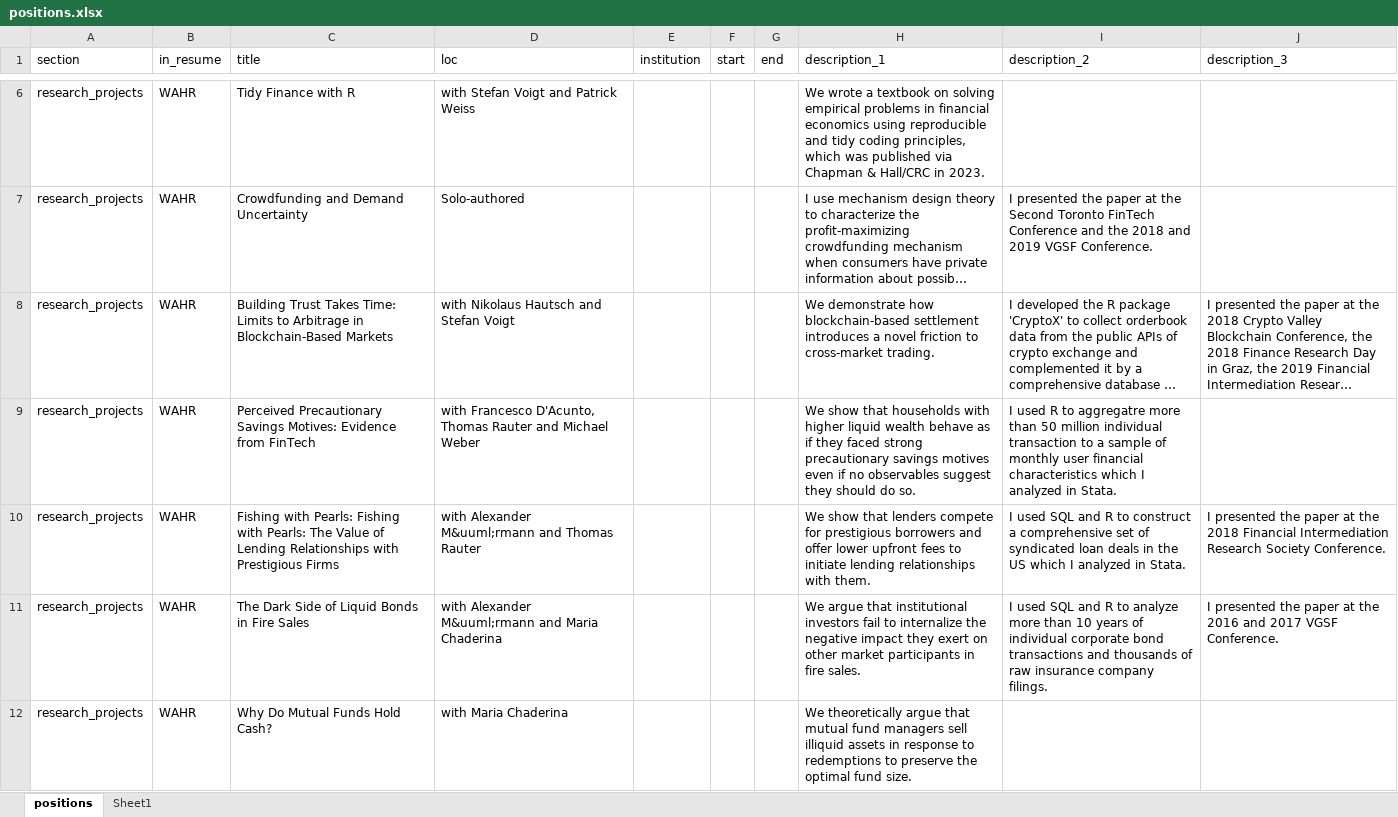
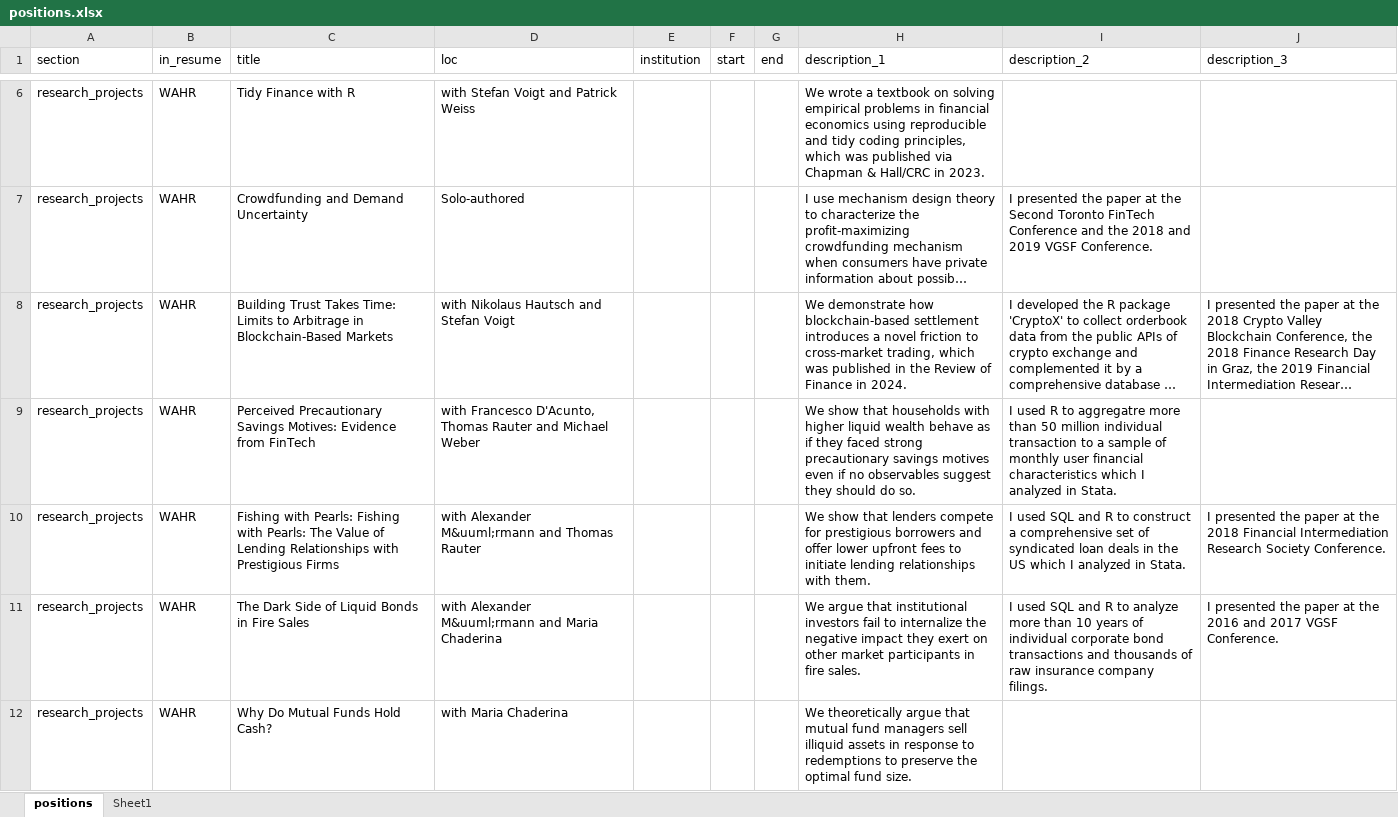
Before and after one commit to christophscheuch/cv, an Excel workbook: positions.xlsx, sheet positions, drawn as a sheet; only a part is shown, gaps mark what is left out; long unchanged cells end in …; values as stored, in another font and other column widths than the file's, no borders; table styles not drawn; the diff covers the shown part only; the diff names each change by its address in the sheet, - before the commit and + after, or states it on an @@ line.

```diff
--- a/positions.xlsx (sheet positions)
+++ b/positions.xlsx (sheet positions)
-H8 (description_1): …to cross-market trading.
+H8 (description_1): …to cross-market trading, which was published in the Review of Finance in 2024.
```
Also changed, not shown: 1 added row and 5 edited cells elsewhere in this sheet, 3 other files.
